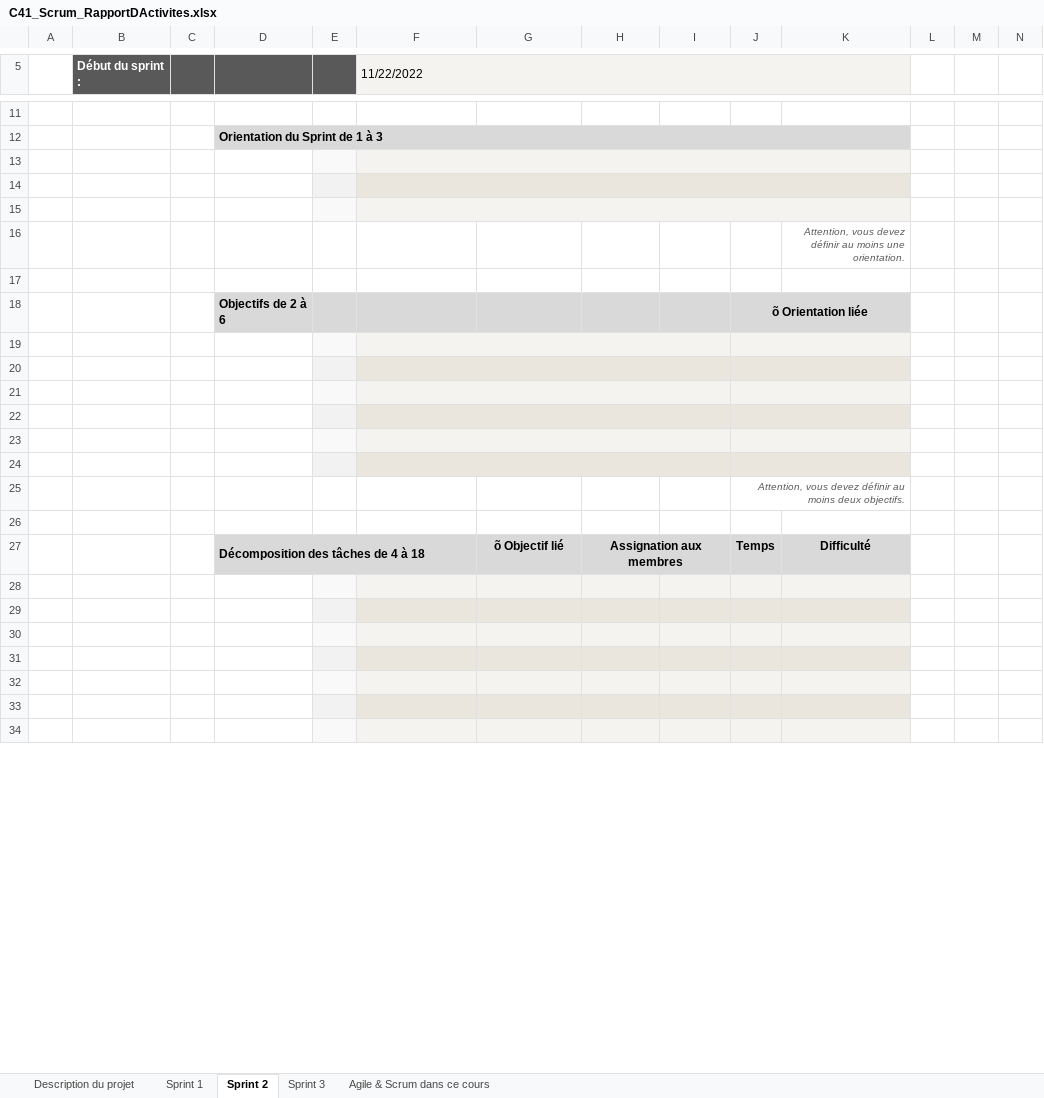
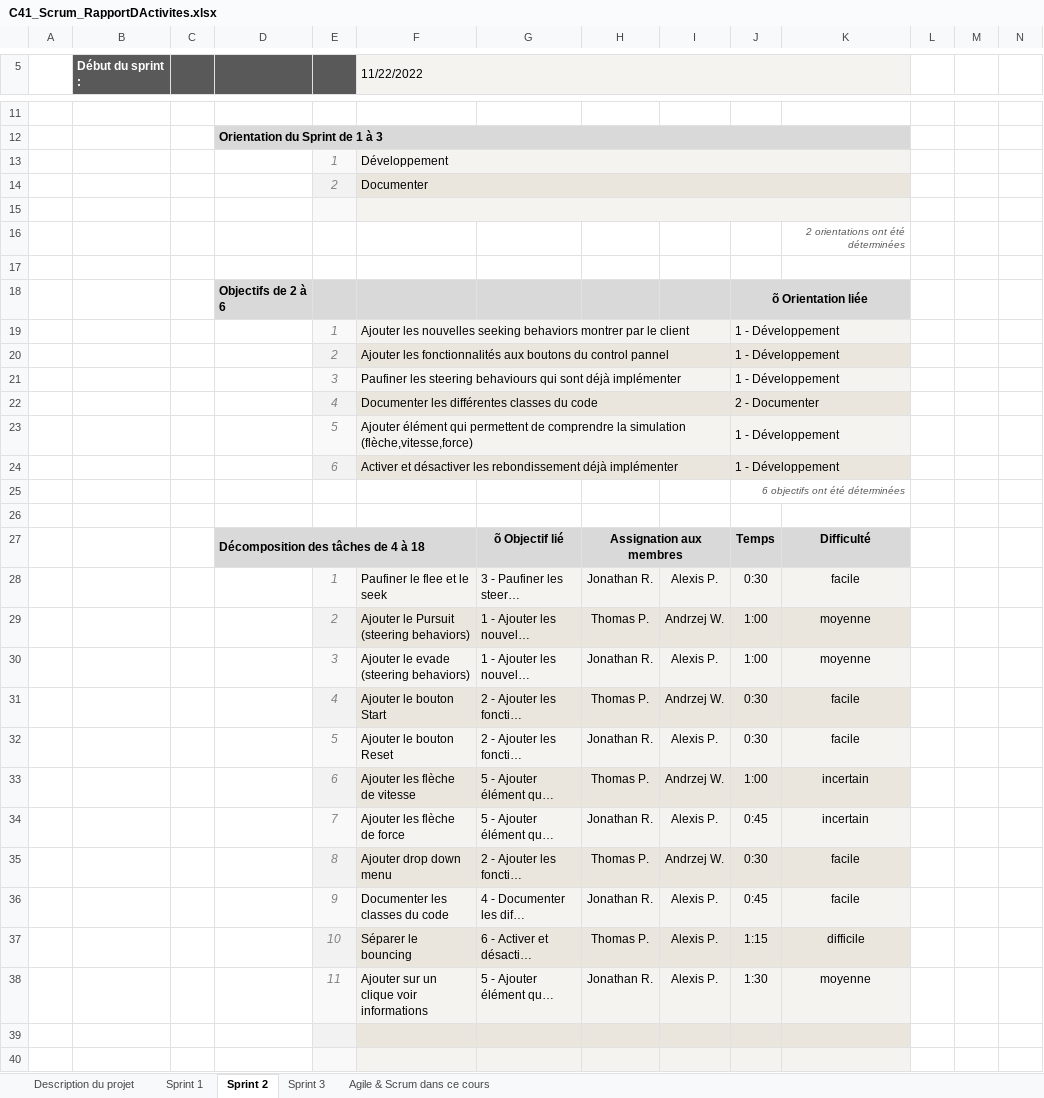
Before and after one commit to Jon-Robb/boids, an Excel workbook: C41_Scrum_RapportDActivites.xlsx, sheet Sprint 2, drawn as a sheet; only a part is shown, gaps mark what is left out; the shorter side is filled out with more unchanged rows; values as stored, in another font and other column widths than the file's, no borders; charts and pictures and conditional formats not drawn; removed rows and columns are numbered as before the commit, all else as after; the diff covers the shown part only; the diff names each change by its address in the sheet, - before the commit and + after, or states it on an @@ line.

Commit message:
added sprint 2 planification [JAAT]

```diff
--- a/C41_Scrum_RapportDActivites.xlsx (sheet Sprint 2)
+++ b/C41_Scrum_RapportDActivites.xlsx (sheet Sprint 2)
+row 13:  |  |  |  | 1 | Développement
+row 14:  |  |  |  | 2 | Documenter
-row 14: (empty)
-row 15: (empty)
-K16: Attention, vous devez définir au moins une orientation.
+K16: 2 orientations ont été déterminées
-row 19: (empty)
+row 19:  |  |  |  | 1 | Ajouter les nouvelles seeking behaviors montrer par le client |  |  |  | 1 - Développement
-row 20: (empty)
+row 20:  |  |  |  | 2 | Ajouter les fonctionnalités aux boutons du control pannel |  |  |  | 1 - Développement
-row 21: (empty)
+row 21:  |  |  |  | 3 | Paufiner les steering behaviours qui sont déjà implémenter |  |  |  | 1 - Développement
-row 22: (empty)
+row 22:  |  |  |  | 4 | Documenter les différentes classes du code |  |  |  | 2 - Documenter
-row 23: (empty)
+row 23:  |  |  |  | 5 | Ajouter élément qui permettent de comprendre la simulation (flèche,vitesse,force) |  |  |  | 1 - Développement
-row 24: (empty)
+row 24:  |  |  |  | 6 | Activer et désactiver les rebondissement déjà implémenter |  |  |  | 1 - Développement
-J25: Attention, vous devez définir au moins deux objectifs.
+J25: 6 objectifs ont été déterminées
+row 28:  |  |  |  | 1 | Paufiner le flee et le seek | 3 - Paufiner les steer… | Jonathan R. | Alexis P. | 0:30 | facile
+row 29:  |  |  |  | 2 | Ajouter le Pursuit (steering behaviors) | 1 - Ajouter les nouvel… | Thomas P. | Andrzej W. | 1:00 | moyenne
+row 30:  |  |  |  | 3 | Ajouter le evade (steering behaviors) | 1 - Ajouter les nouvel… | Jonathan R. | Alexis P. | 1:00 | moyenne
+row 31:  |  |  |  | 4 | Ajouter le bouton Start | 2 - Ajouter les foncti… | Thomas P. | Andrzej W. | 0:30 | facile
+row 32:  |  |  |  | 5 | Ajouter le bouton Reset | 2 - Ajouter les foncti… | Jonathan R. | Alexis P. | 0:30 | facile
+row 33:  |  |  |  | 6 | Ajouter les flèche de vitesse | 5 - Ajouter élément qu… | Thomas P. | Andrzej W. | 1:00 | incertain
+row 34:  |  |  |  | 7 | Ajouter les flèche de force | 5 - Ajouter élément qu… | Jonathan R. | Alexis P. | 0:45 | incertain
+row 35:  |  |  |  | 8 | Ajouter drop down menu | 2 - Ajouter les foncti… | Thomas P. | Andrzej W. | 0:30 | facile
+row 36:  |  |  |  | 9 | Documenter les classes du code | 4 - Documenter les dif… | Jonathan R. | Alexis P. | 0:45 | facile
+row 37:  |  |  |  | 10 | Séparer le bouncing | 6 - Activer et désacti… | Thomas P. | Alexis P. | 1:15 | difficile
+row 38:  |  |  |  | 11 | Ajouter sur un clique voir informations | 5 - Ajouter élément qu… | Jonathan R. | Alexis P. | 1:30 | moyenne
```
Also changed, not shown: 11 removed rows and 23 edited cells elsewhere in this sheet, sheet Sprint 1, formulas that keep their value, hidden cells.
